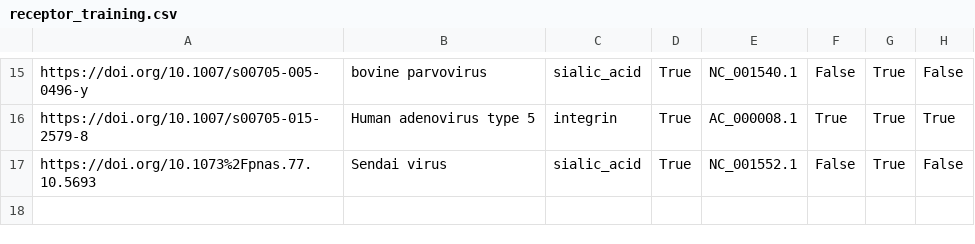
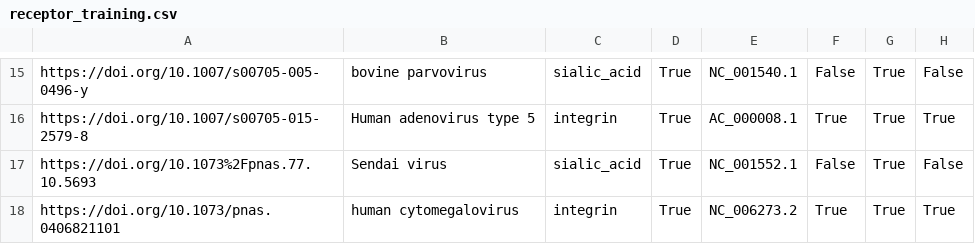
Before and after one commit to lanl/ldrd_virus_work, a CSV file: viral_seq/data/receptor_training.csv, drawn as a sheet; only a part is shown, gaps mark what is left out.

Commit message:
ENH: MR 31 revisions
* Add human cytomegalovirus, an integrin binder.

[ci skip]

```diff
--- a/viral_seq/data/receptor_training.csv
+++ b/viral_seq/data/receptor_training.csv
@@ -17 +17,2 @@ https://doi.org/10.1007/s00705-015-2579-8,Human adenovirus type 5,integrin,True,
 https://doi.org/10.1073%2Fpnas.77.10.5693,Sendai virus,sialic_acid,True,NC_001552.1,False,True,False
+https://doi.org/10.1073/pnas.0406821101,human cytomegalovirus,integrin,True,NC_006273.2,True,True,True
```
